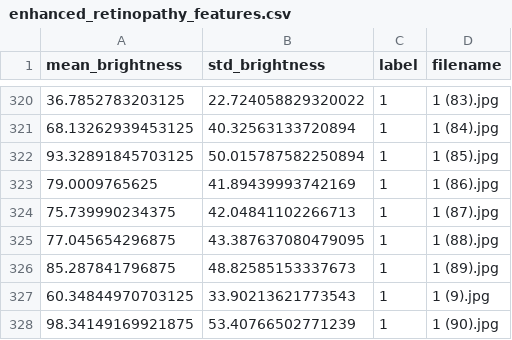
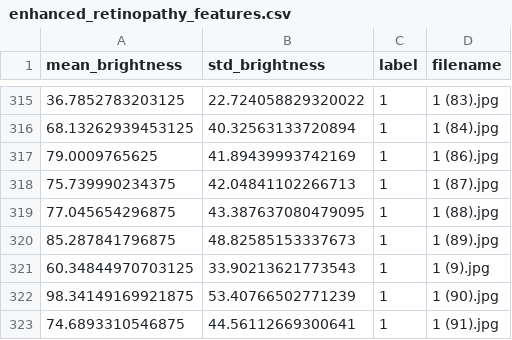
Before and after one commit to NikitaLozinsky/DR, a CSV file: dataset/enhanced_retinopathy_features.csv, drawn as a sheet; only a part is shown, gaps mark what is left out; the shorter side is filled out with more unchanged rows; the diff covers the shown part only; the diff names each change by its address in the sheet, - before the commit and + after, or states it on an @@ line.

```diff
--- a/dataset/enhanced_retinopathy_features.csv
+++ b/dataset/enhanced_retinopathy_features.csv
-row 322: 93.32891845703125 | 50.015787582250894 | 1 | 1 (85).jpg
```
Also changed, not shown: 5 removed rows elsewhere in this file, dataset/X_test_enhanced.csv, dataset/X_train_enhanced.csv, 21 other files.
